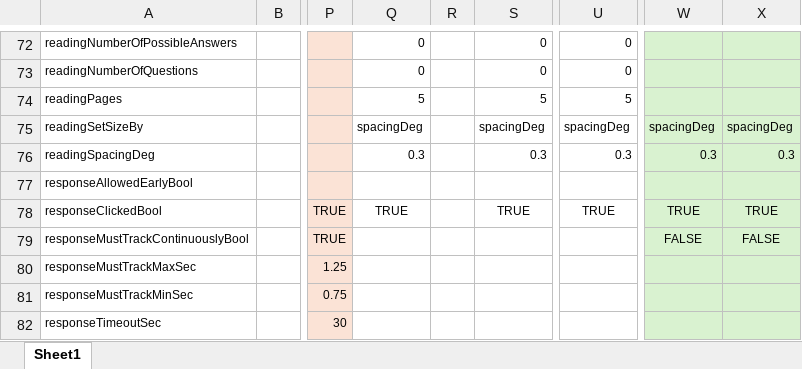
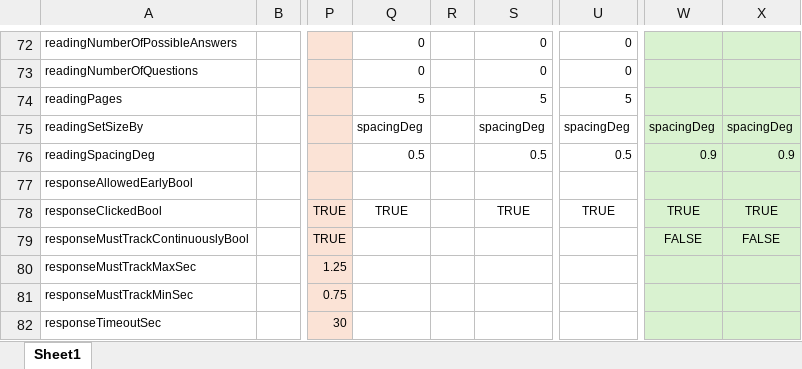
Before and after one commit to fh986/crowding-individual-difference, an Excel workbook: easyEyesSpreadsheets/CrowdingReadingAcuity_firstSess.xlsx, sheet Sheet1, drawn as a sheet; only a part is shown, gaps mark what is left out; values as stored, in another font and other column widths than the file's, no borders; the diff names each change by its address in the sheet, - before the commit and + after, or states it on an @@ line.

```diff
--- a/easyEyesSpreadsheets/CrowdingReadingAcuity_firstSess.xlsx (sheet Sheet1)
+++ b/easyEyesSpreadsheets/CrowdingReadingAcuity_firstSess.xlsx (sheet Sheet1)
-Q76: 0.3
+Q76: 0.5
-S76: 0.3
+S76: 0.5
-U76: 0.3
+U76: 0.5
-W76: 0.3
+W76: 0.9
-X76: 0.3
+X76: 0.9
```
Also changed, not shown: easyEyesSpreadsheets/CrowdingReadingAcuity_secondSess.xlsx.
